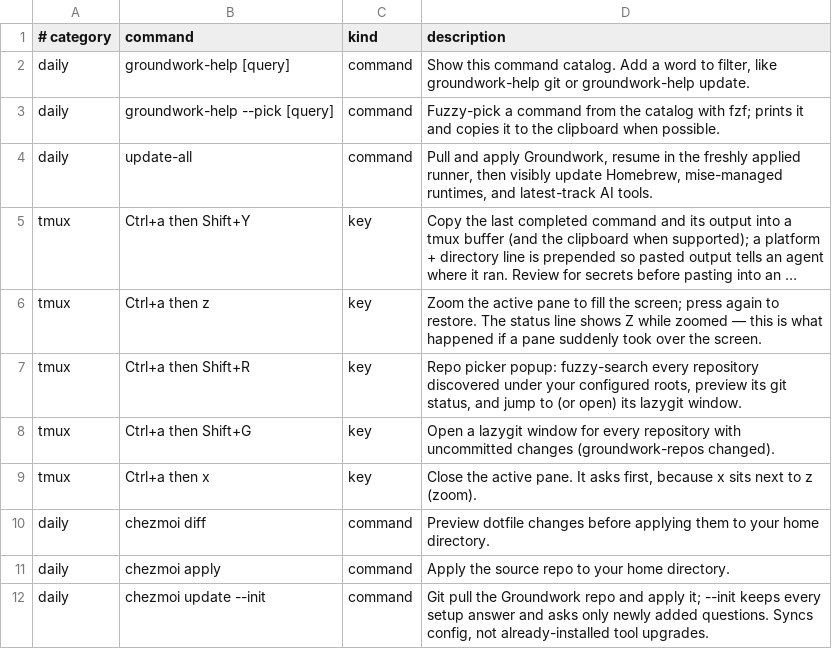
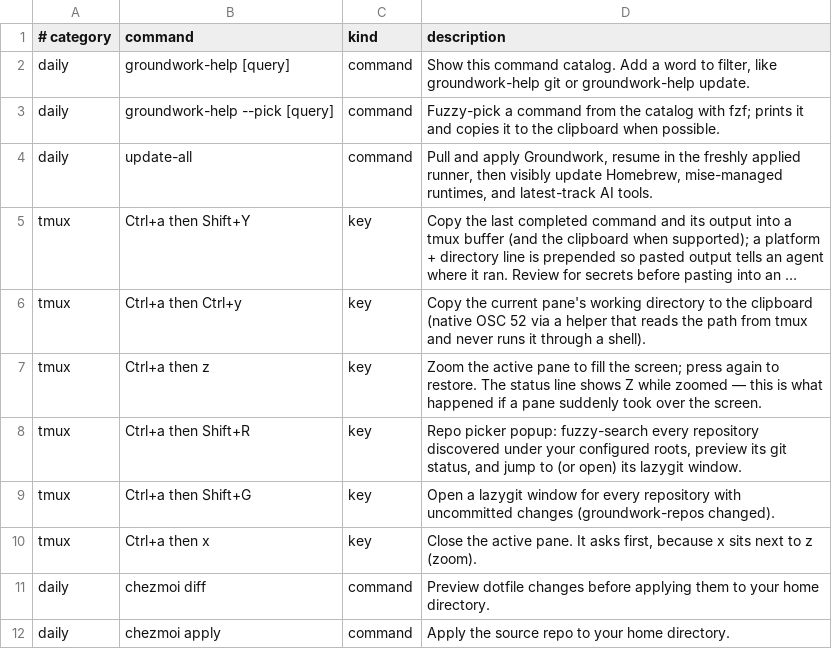
Before and after one commit to jasondockery/groundwork, a TSV file: home/dot_local/share/groundwork/commands.tsv, drawn as a sheet; only a part is shown; the shorter side is filled out with more unchanged rows; long unchanged cells end in …; the diff names each change by its address in the sheet, - before the commit and + after, or states it on an @@ line.

Commit message:
feat(terminal): keyboard-first Ghostty + tmux copy model
One selection/history/search/copy owner per context (Ghostty outside tmux, tmux
inside, mouse-aware apps a third owner). tmux: one native OSC 52 clipboard path
(remove tmux-yank + clear its stale live-server bindings), set-clipboard external
with allow-passthrough off (pane-scoped for yazi via the y function, plus its
TERM/TERM_PROGRAM propagation), persistent mouse selection, conditional
right-click (forward to apps, hint in shell panes, pane menu on Option+right),
and a safe prefix+C-y cwd copy helper (path piped to load-buffer, never through a
shell). Ghostty is now a template: macOS explicit copy (copy-on-select off, Cmd+C
clears), Linux keeps the selection convention; mouse-shift-capture=never;
context-menu right-click; drop the term override for xterm-ghostty. Lower
history-limit to 50000. Teaching across tmux/cheatsheet/practice + the command
catalog. Effective-tmux-server validation + a hermetic cwd-helper injection test.
Spec: terminal-copy-model; roadmap: observability/performance diagnostics.

```diff
--- a/home/dot_local/share/groundwork/commands.tsv
+++ b/home/dot_local/share/groundwork/commands.tsv
+row 6: tmux | Ctrl+a then Ctrl+y | key | Copy the current pane's working directory to the clipboard (native OSC 52 via a helper that reads the path from tmux and never runs it through a shell).
```
Also changed, not shown: 10 other files.
